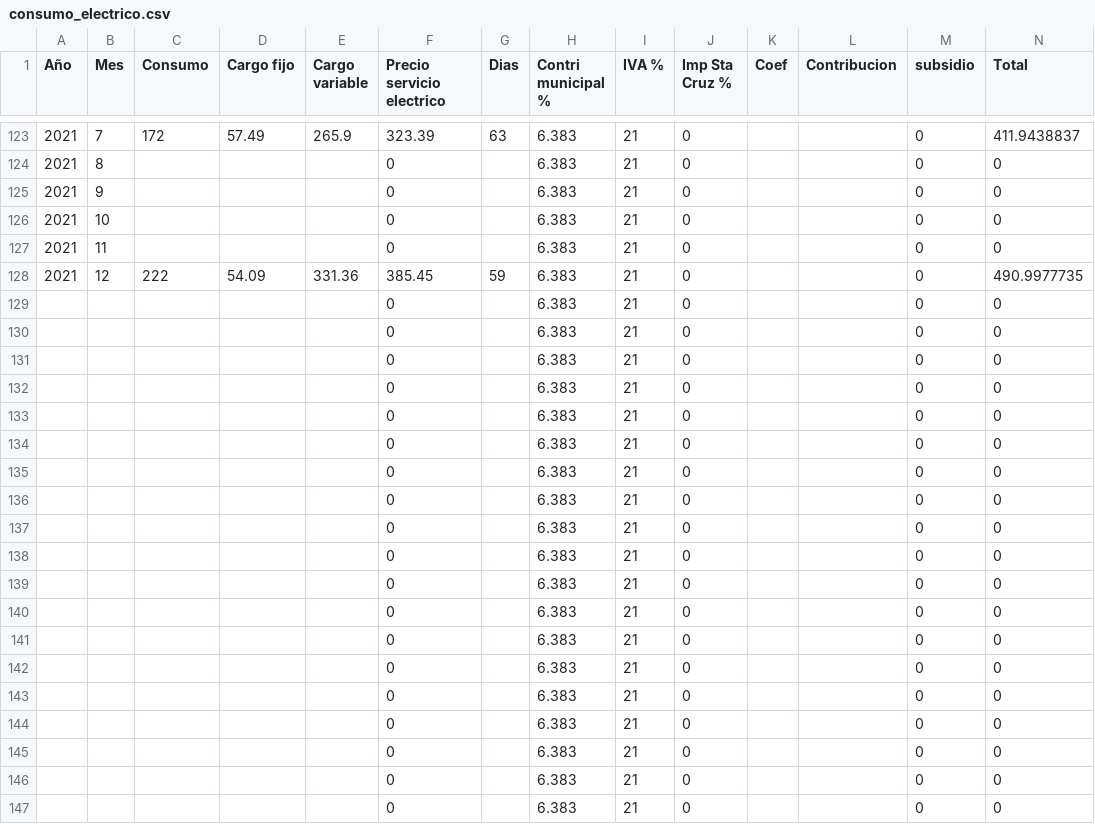
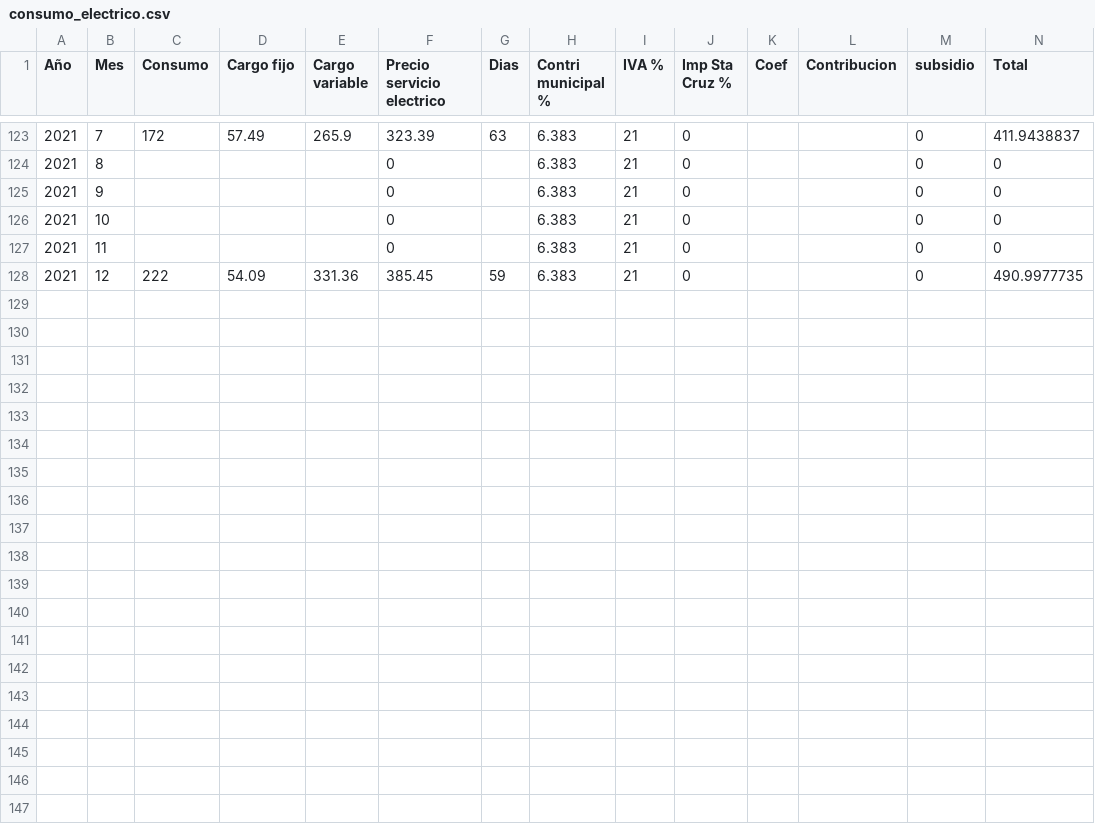
Before and after one commit to magistery-tps/time-series-tp, a CSV file: datasets/consumo_electrico.csv, drawn as a sheet; only a part is shown, gaps mark what is left out; rows hold the shown columns only; the diff covers the shown part only; the diff names each change by its address in the sheet, - before the commit and + after, or states it on an @@ line.

Commit message:
Elimine filas del consumo que no aportaban y traían problemas al análisis

```diff
--- a/datasets/consumo_electrico.csv
+++ b/datasets/consumo_electrico.csv
-row 129:  |  |  |  |  | 0 |  | 6.383 | 21 | 0 |  |  | 0 | 0
-row 130:  |  |  |  |  | 0 |  | 6.383 | 21 | 0 |  |  | 0 | 0
-row 131:  |  |  |  |  | 0 |  | 6.383 | 21 | 0 |  |  | 0 | 0
-row 132:  |  |  |  |  | 0 |  | 6.383 | 21 | 0 |  |  | 0 | 0
-row 133:  |  |  |  |  | 0 |  | 6.383 | 21 | 0 |  |  | 0 | 0
-row 134:  |  |  |  |  | 0 |  | 6.383 | 21 | 0 |  |  | 0 | 0
-row 135:  |  |  |  |  | 0 |  | 6.383 | 21 | 0 |  |  | 0 | 0
-row 136:  |  |  |  |  | 0 |  | 6.383 | 21 | 0 |  |  | 0 | 0
-row 137:  |  |  |  |  | 0 |  | 6.383 | 21 | 0 |  |  | 0 | 0
-row 138:  |  |  |  |  | 0 |  | 6.383 | 21 | 0 |  |  | 0 | 0
-row 139:  |  |  |  |  | 0 |  | 6.383 | 21 | 0 |  |  | 0 | 0
-row 140:  |  |  |  |  | 0 |  | 6.383 | 21 | 0 |  |  | 0 | 0
-row 141:  |  |  |  |  | 0 |  | 6.383 | 21 | 0 |  |  | 0 | 0
-row 142:  |  |  |  |  | 0 |  | 6.383 | 21 | 0 |  |  | 0 | 0
-row 143:  |  |  |  |  | 0 |  | 6.383 | 21 | 0 |  |  | 0 | 0
-row 144:  |  |  |  |  | 0 |  | 6.383 | 21 | 0 |  |  | 0 | 0
-row 145:  |  |  |  |  | 0 |  | 6.383 | 21 | 0 |  |  | 0 | 0
-row 146:  |  |  |  |  | 0 |  | 6.383 | 21 | 0 |  |  | 0 | 0
-row 147:  |  |  |  |  | 0 |  | 6.383 | 21 | 0 |  |  | 0 | 0
```
Also changed, not shown: 14 removed rows elsewhere in this file.
